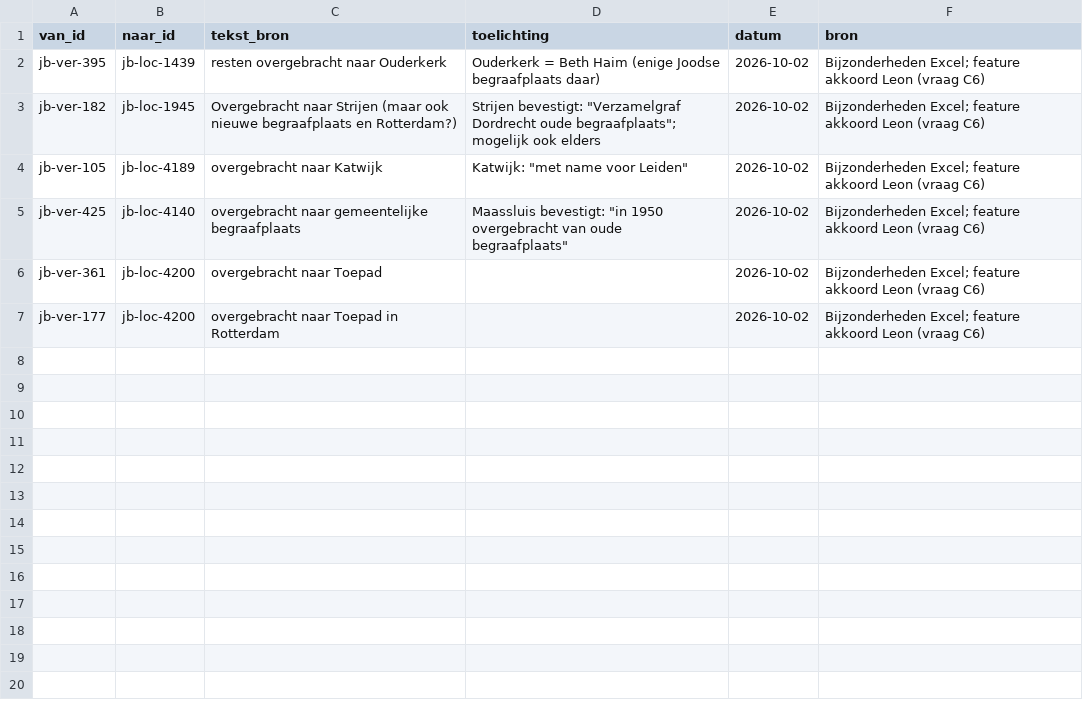
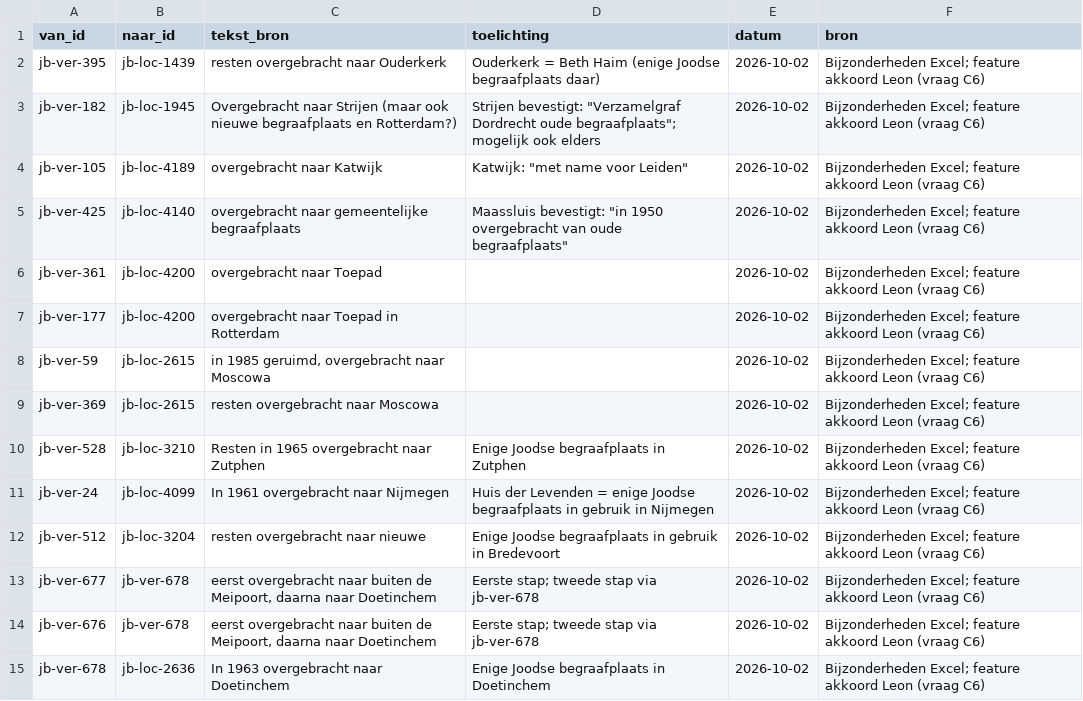
Before and after one commit to jolietjakeblues/joodse-begraafplaatsen, a CSV file: data/herbegravingen.csv, drawn as a sheet.

```diff
--- a/data/herbegravingen.csv
+++ b/data/herbegravingen.csv
@@ -7 +7,9 @@ jb-ver-361,jb-loc-4200,"overgebracht naar Toepad",,2026-10-02,Bijzonderheden Exc
 jb-ver-177,jb-loc-4200,"overgebracht naar Toepad in Rotterdam",,2026-10-02,Bijzonderheden Excel; feature akkoord Leon (vraag C6)
+jb-ver-59,jb-loc-2615,"in 1985 geruimd, overgebracht naar Moscowa",,2026-10-02,Bijzonderheden Excel; feature akkoord Leon (vraag C6)
+jb-ver-369,jb-loc-2615,"resten overgebracht naar Moscowa",,2026-10-02,Bijzonderheden Excel; feature akkoord Leon (vraag C6)
+jb-ver-528,jb-loc-3210,"Resten in 1965 overgebracht naar Zutphen",Enige Joodse begraafplaats in Zutphen,2026-10-02,Bijzonderheden Excel; feature akkoord Leon (vraag C6)
+jb-ver-24,jb-loc-4099,"In 1961 overgebracht naar Nijmegen",Huis der Levenden = enige Joodse begraafplaats in gebruik in Nijmegen,2026-10-02,Bijzonderheden Excel; feature akkoord Leon (vraag C6)
+jb-ver-512,jb-loc-3204,"resten overgebracht naar nieuwe",Enige Joodse begraafplaats in gebruik in Bredevoort,2026-10-02,Bijzonderheden Excel; feature akkoord Leon (vraag C6)
+jb-ver-677,jb-ver-678,"eerst overgebracht naar buiten de Meipoort, daarna naar Doetinchem",Eerste stap; tweede stap via jb-ver-678,2026-10-02,Bijzonderheden Excel; feature akkoord Leon (vraag C6)
+jb-ver-676,jb-ver-678,"eerst overgebracht naar buiten de Meipoort, daarna naar Doetinchem",Eerste stap; tweede stap via jb-ver-678,2026-10-02,Bijzonderheden Excel; feature akkoord Leon (vraag C6)
+jb-ver-678,jb-loc-2636,"In 1963 overgebracht naar Doetinchem",Enige Joodse begraafplaats in Doetinchem,2026-10-02,Bijzonderheden Excel; feature akkoord Leon (vraag C6)
```
Also changed, not shown: 20 other files.
